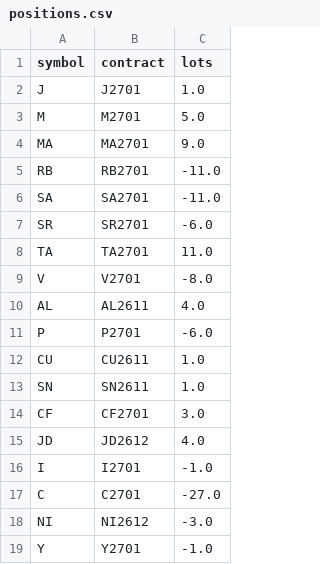
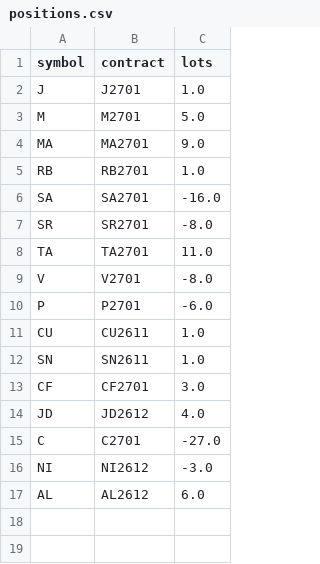
Before and after one commit to goodzcyabc/cta-china-futures, a CSV file: paper/v03/positions.csv, drawn as a sheet.

```diff
--- a/paper/v03/positions.csv
+++ b/paper/v03/positions.csv
@@ -4,8 +4,7 @@ M,M2701,5.0
 MA,MA2701,9.0
-RB,RB2701,-11.0
-SA,SA2701,-11.0
-SR,SR2701,-6.0
+RB,RB2701,1.0
+SA,SA2701,-16.0
+SR,SR2701,-8.0
 TA,TA2701,11.0
 V,V2701,-8.0
-AL,AL2611,4.0
 P,P2701,-6.0
@@ -15,5 +14,4 @@ CF,CF2701,3.0
 JD,JD2612,4.0
-I,I2701,-1.0
 C,C2701,-27.0
 NI,NI2612,-3.0
-Y,Y2701,-1.0
+AL,AL2612,6.0
```
Also changed, not shown: paper/v01/equity.csv, paper/v01r/equity.csv, 57 other files.
